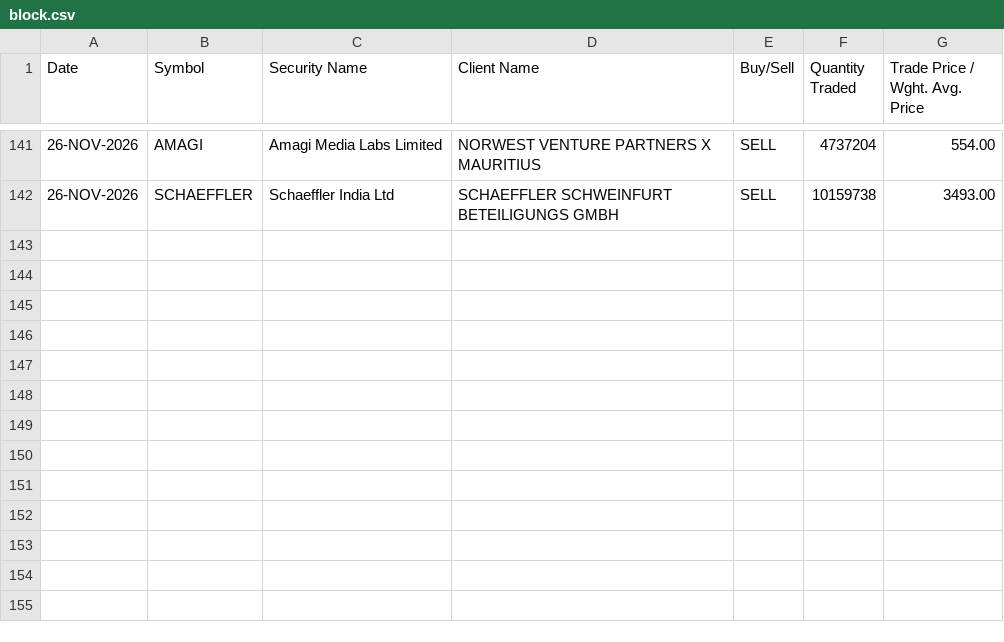
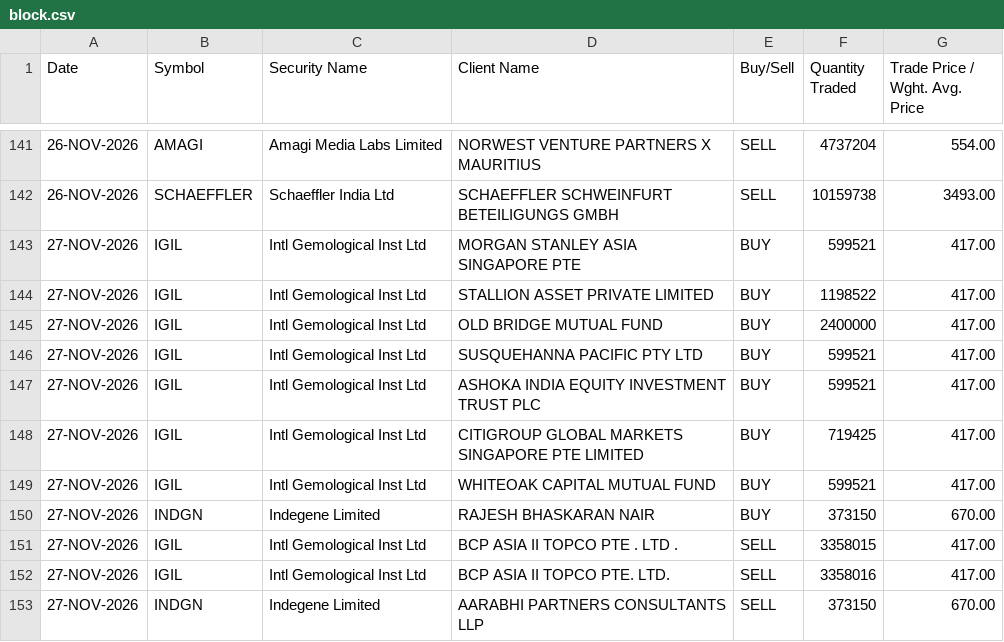
Before and after one commit to WisedDonkey/flow-data, a CSV file: data/block.csv, drawn as a sheet; only a part is shown, gaps mark what is left out; the diff names each change by its address in the sheet, - before the commit and + after, or states it on an @@ line.

Commit message:
update FII/DII data

```diff
--- a/data/block.csv
+++ b/data/block.csv
+row 143: 27-NOV-2026 | IGIL | Intl Gemological Inst Ltd | MORGAN STANLEY ASIA SINGAPORE PTE | BUY | 599521 | 417.00
+row 144: 27-NOV-2026 | IGIL | Intl Gemological Inst Ltd | STALLION ASSET PRIVATE LIMITED | BUY | 1198522 | 417.00
+row 145: 27-NOV-2026 | IGIL | Intl Gemological Inst Ltd | OLD BRIDGE MUTUAL FUND | BUY | 2400000 | 417.00
+row 146: 27-NOV-2026 | IGIL | Intl Gemological Inst Ltd | SUSQUEHANNA PACIFIC PTY LTD | BUY | 599521 | 417.00
+row 147: 27-NOV-2026 | IGIL | Intl Gemological Inst Ltd | ASHOKA INDIA EQUITY INVESTMENT TRUST PLC | BUY | 599521 | 417.00
+row 148: 27-NOV-2026 | IGIL | Intl Gemological Inst Ltd | CITIGROUP GLOBAL MARKETS SINGAPORE PTE LIMITED | BUY | 719425 | 417.00
+row 149: 27-NOV-2026 | IGIL | Intl Gemological Inst Ltd | WHITEOAK CAPITAL MUTUAL FUND | BUY | 599521 | 417.00
+row 150: 27-NOV-2026 | INDGN | Indegene Limited | RAJESH BHASKARAN NAIR | BUY | 373150 | 670.00
+row 151: 27-NOV-2026 | IGIL | Intl Gemological Inst Ltd | BCP ASIA II TOPCO PTE . LTD . | SELL | 3358015 | 417.00
+row 152: 27-NOV-2026 | IGIL | Intl Gemological Inst Ltd | BCP ASIA II TOPCO PTE. LTD. | SELL | 3358016 | 417.00
+row 153: 27-NOV-2026 | INDGN | Indegene Limited | AARABHI PARTNERS CONSULTANTS LLP | SELL | 373150 | 670.00
```
Also changed, not shown: data/bhav_latest.csv, data/fao_participant_oi_latest.csv, 4 other files.
